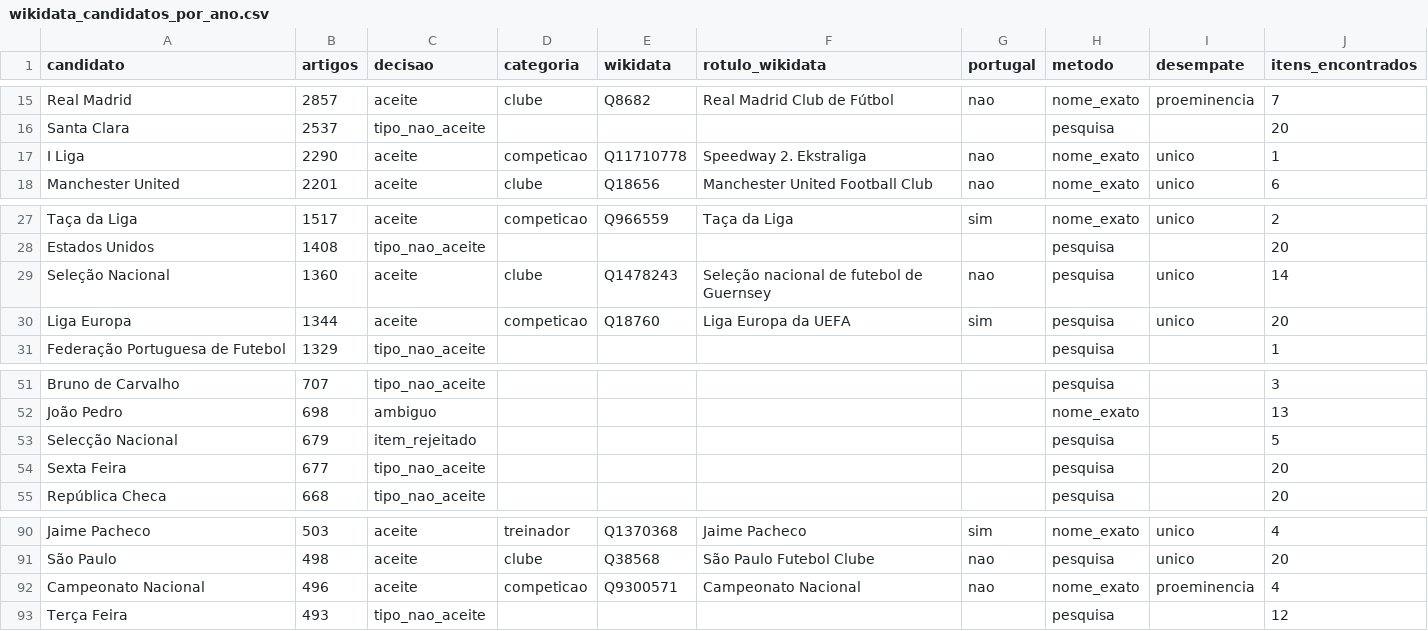
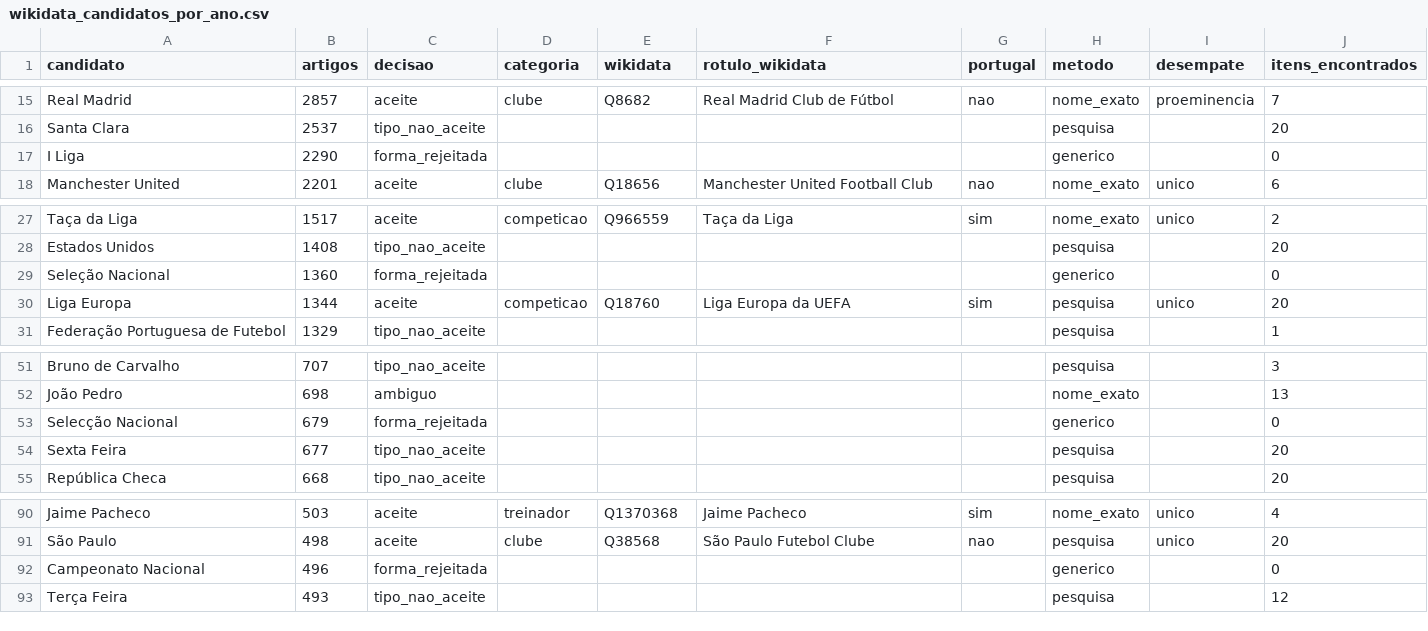
Before and after one commit to JorgeTeixeira20/semantic-driven-harvester, a CSV file: output/wikidata_candidatos_por_ano.csv, drawn as a sheet; only a part is shown, gaps mark what is left out.

```diff
--- a/output/wikidata_candidatos_por_ano.csv
+++ b/output/wikidata_candidatos_por_ano.csv
@@ -16,3 +16,3 @@ Real Madrid,2857,aceite,clube,Q8682,Real Madrid Club de Fútbol,nao,nome_exato,p
 Santa Clara,2537,tipo_nao_aceite,,,,,pesquisa,,20
-I Liga,2290,aceite,competicao,Q11710778,Speedway 2. Ekstraliga,nao,nome_exato,unico,1
+I Liga,2290,forma_rejeitada,,,,,generico,,0
 Manchester United,2201,aceite,clube,Q18656,Manchester United Football Club,nao,nome_exato,unico,6
@@ -28,3 +28,3 @@ Taça da Liga,1517,aceite,competicao,Q966559,Taça da Liga,sim,nome_exato,unico,
 Estados Unidos,1408,tipo_nao_aceite,,,,,pesquisa,,20
-Seleção Nacional,1360,aceite,clube,Q1478243,Seleção nacional de futebol de Guernsey,nao,pesquisa,unico,14
+Seleção Nacional,1360,forma_rejeitada,,,,,generico,,0
 Liga Europa,1344,aceite,competicao,Q18760,Liga Europa da UEFA,sim,pesquisa,unico,20
@@ -52,3 +52,3 @@ Bruno de Carvalho,707,tipo_nao_aceite,,,,,pesquisa,,3
 João Pedro,698,ambiguo,,,,,nome_exato,,13
-Selecção Nacional,679,item_rejeitado,,,,,pesquisa,,5
+Selecção Nacional,679,forma_rejeitada,,,,,generico,,0
 Sexta Feira,677,tipo_nao_aceite,,,,,pesquisa,,20
@@ -91,3 +91,3 @@ Jaime Pacheco,503,aceite,treinador,Q1370368,Jaime Pacheco,sim,nome_exato,unico,4
 São Paulo,498,aceite,clube,Q38568,São Paulo Futebol Clube,nao,pesquisa,unico,20
-Campeonato Nacional,496,aceite,competicao,Q9300571,Campeonato Nacional,nao,nome_exato,proeminencia,4
+Campeonato Nacional,496,forma_rejeitada,,,,,generico,,0
 Terça Feira,493,tipo_nao_aceite,,,,,pesquisa,,12
```
Also changed, not shown: 7 other files.
